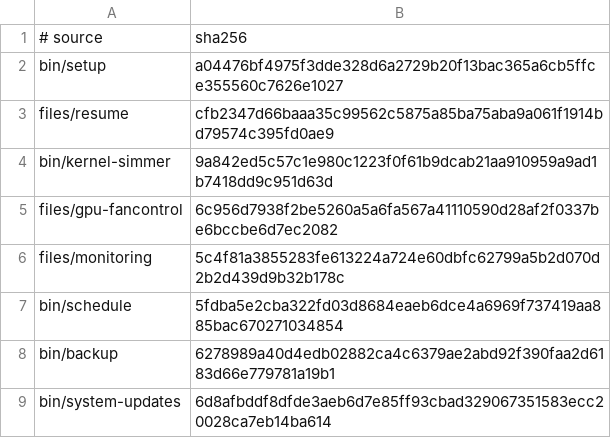
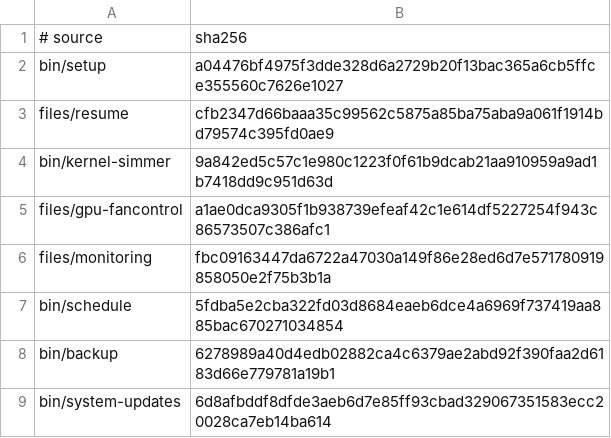
Before and after one commit to LPFchan/setup, a TSV file: checksums.tsv, drawn as a sheet.

```diff
--- a/checksums.tsv
+++ b/checksums.tsv
@@ -4,4 +4,4 @@ files/resume	cfb2347d66baaa35c99562c5875a85ba75aba9a061f1914bd79574c395fd0ae9
 bin/kernel-simmer	9a842ed5c57c1e980c1223f0f61b9dcab21aa910959a9ad1b7418dd9c951d63d
-files/gpu-fancontrol	6c956d7938f2be5260a5a6fa567a41110590d28af2f0337be6bccbe6d7ec2082
-files/monitoring	5c4f81a3855283fe613224a724e60dbfc62799a5b2d070d2b2d439d9b32b178c
+files/gpu-fancontrol	a1ae0dca9305f1b938739efeaf42c1e614df5227254f943c86573507c386afc1
+files/monitoring	fbc09163447da6722a47030a149f86e28ed6d7e571780919858050e2f75b3b1a
 bin/schedule	5fdba5e2cba322fd03d8684eaeb6dce4a6969f737419aa885bac670271034854
```
Also changed, not shown: 3 other files.
